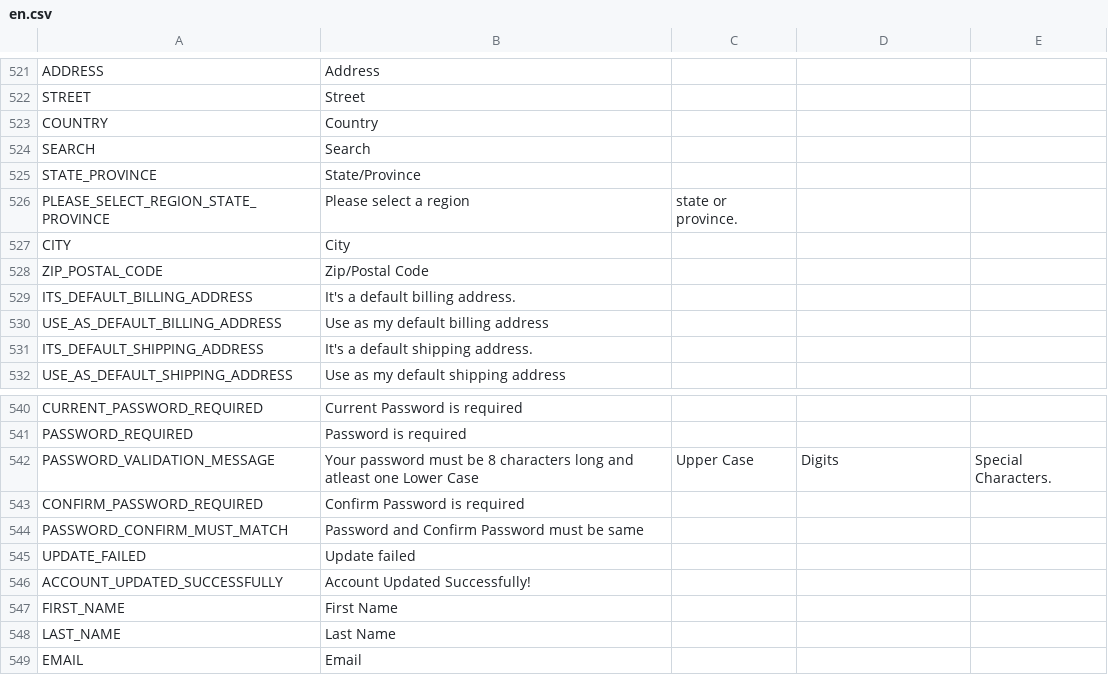
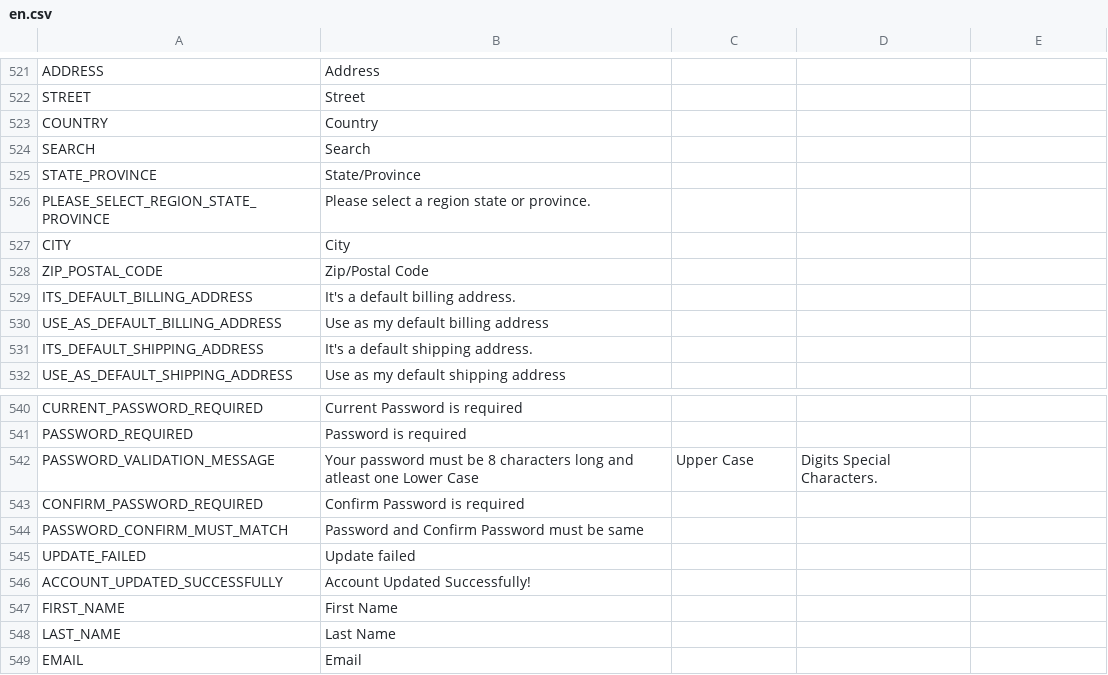
Before and after one commit to frontend-ingold/b2ctemplate, a CSV file: en.csv, drawn as a sheet; only a part is shown, gaps mark what is left out.

Commit message:
Add files via upload

```diff
--- a/en.csv
+++ b/en.csv
@@ -525,3 +525,3 @@ SEARCH,Search
 STATE_PROVINCE,State/Province
-PLEASE_SELECT_REGION_STATE_PROVINCE,Please select a region, state or province.
+PLEASE_SELECT_REGION_STATE_PROVINCE,Please select a region state or province.
 CITY,City
@@ -541,3 +541,3 @@ CURRENT_PASSWORD_REQUIRED,Current Password is required
 PASSWORD_REQUIRED,Password is required
-PASSWORD_VALIDATION_MESSAGE,Your password must be 8 characters long and atleast one Lower Case, Upper Case, Digits, Special Characters.
+PASSWORD_VALIDATION_MESSAGE,Your password must be 8 characters long and atleast one Lower Case, Upper Case, Digits Special Characters.
 CONFIRM_PASSWORD_REQUIRED,Confirm Password is required
```
